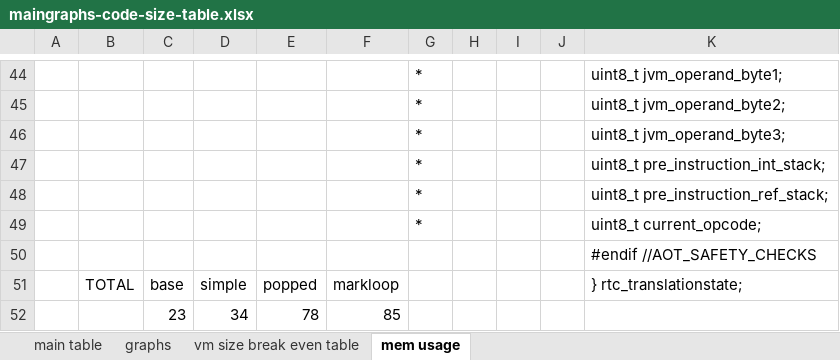
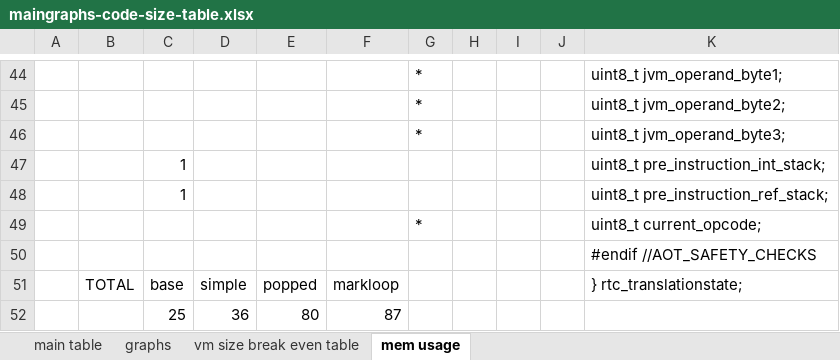
Before and after one commit to nielsreijers/phdthesis, an Excel workbook: data/maingraphs-code-size-table.xlsx, sheet mem usage, drawn as a sheet; only a part is shown, gaps mark what is left out; values as stored, in another font and other column widths than the file's, no borders; removed rows and columns are numbered as before the commit, all else as after; the diff names each change by its address in the sheet, - before the commit and + after, or states it on an @@ line.

```diff
--- a/data/maingraphs-code-size-table.xlsx (sheet mem usage)
+++ b/data/maingraphs-code-size-table.xlsx (sheet mem usage)
-row 47:  |  |  |  |  |  | * |  |  |  | uint8_t pre_instruction_int_stack;
-row 48:  |  |  |  |  |  | * |  |  |  | uint8_t pre_instruction_ref_stack;
+row 47:  |  | 1 |  |  |  |  |  |  |  | uint8_t pre_instruction_int_stack;
+row 48:  |  | 1 |  |  |  |  |  |  |  | uint8_t pre_instruction_ref_stack;
-row 52:  |  | 23 | 34 | 78 | 85
+row 52:  |  | 25 | 36 | 80 | 87
```
Also changed, not shown: sheet vm size break even table, 37 other files.
